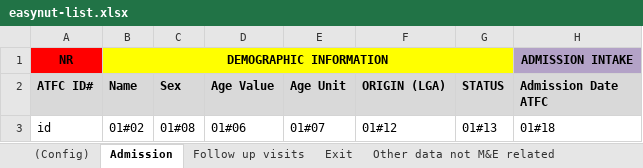
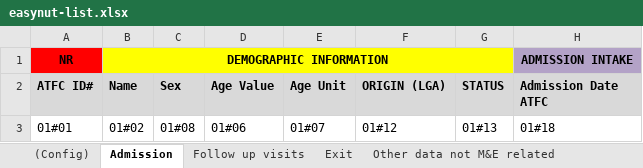
Before and after one commit to MSF-OCB/easynut, an Excel workbook: emr/static/emr/exports/templates/easynut-list.xlsx, sheet Admission, drawn as a sheet; only a part is shown; values as stored, in another font and other column widths than the file's, no borders; the diff names each change by its address in the sheet, - before the commit and + after, or states it on an @@ line.

Commit message:
Bug fix.
Using special `data_slug` for MSF ID doesn't work with the reverse method to split in `(table_id, field_id)`.

```diff
--- a/emr/static/emr/exports/templates/easynut-list.xlsx (sheet Admission)
+++ b/emr/static/emr/exports/templates/easynut-list.xlsx (sheet Admission)
-A3 (ATFC ID#): id
+A3 (ATFC ID#): 01#01
```
Also changed, not shown: 1 other file.
